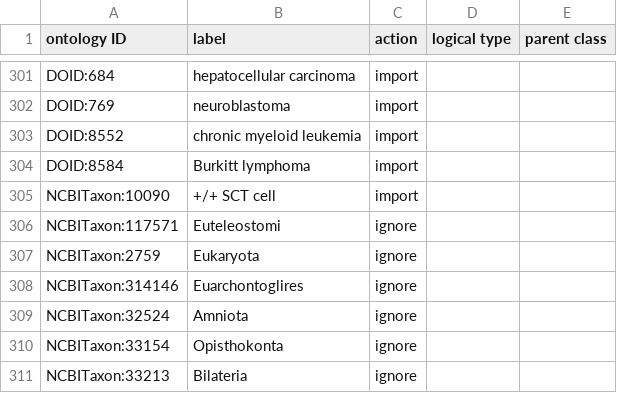
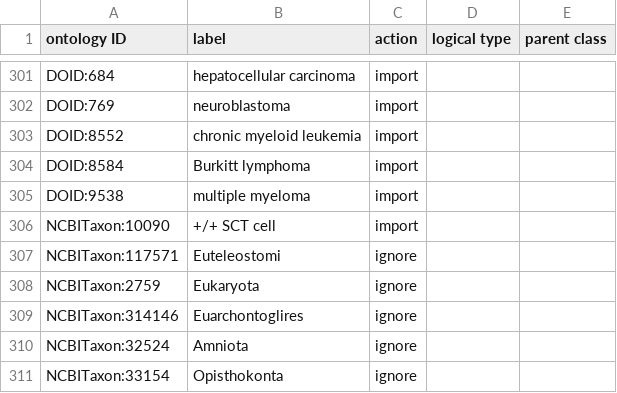
Before and after one commit to sebastianduesing/cellfinder, a TSV file: src/ontology/robot_inputs/CLO_input.tsv, drawn as a sheet; only a part is shown, gaps mark what is left out; the shorter side is filled out with more unchanged rows; the diff names each change by its address in the sheet, - before the commit and + after, or states it on an @@ line.

Commit message:
Import term for multiple myeloma

```diff
--- a/src/ontology/robot_inputs/CLO_input.tsv
+++ b/src/ontology/robot_inputs/CLO_input.tsv
+row 305: DOID:9538 | multiple myeloma | import
```
Also changed, not shown: 1 other file.
